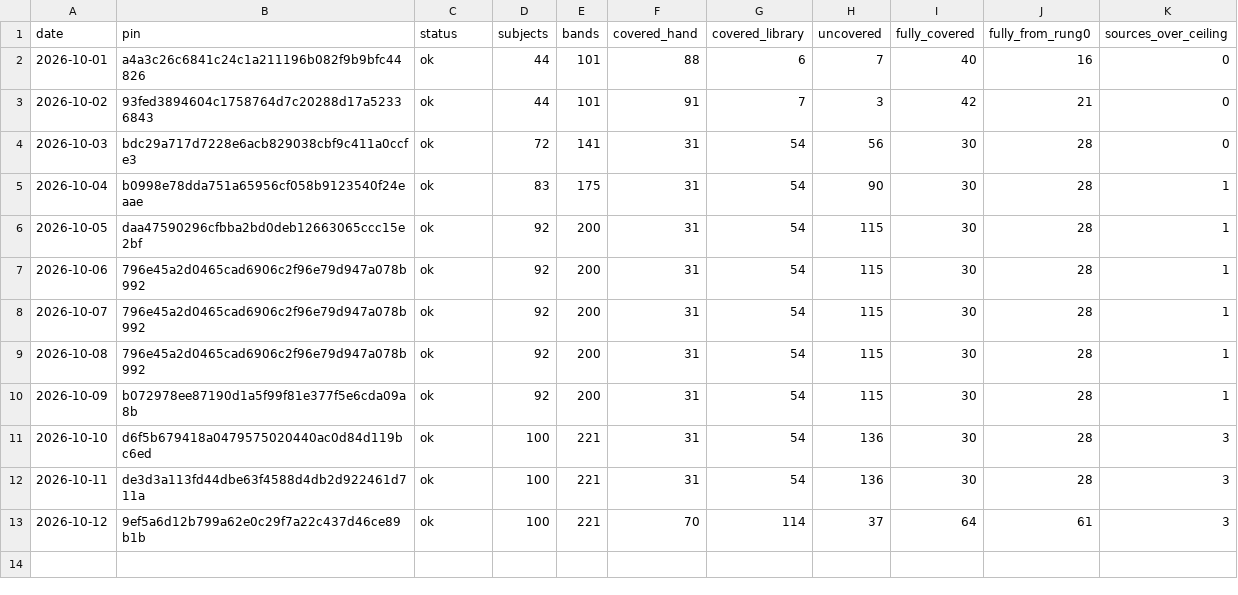
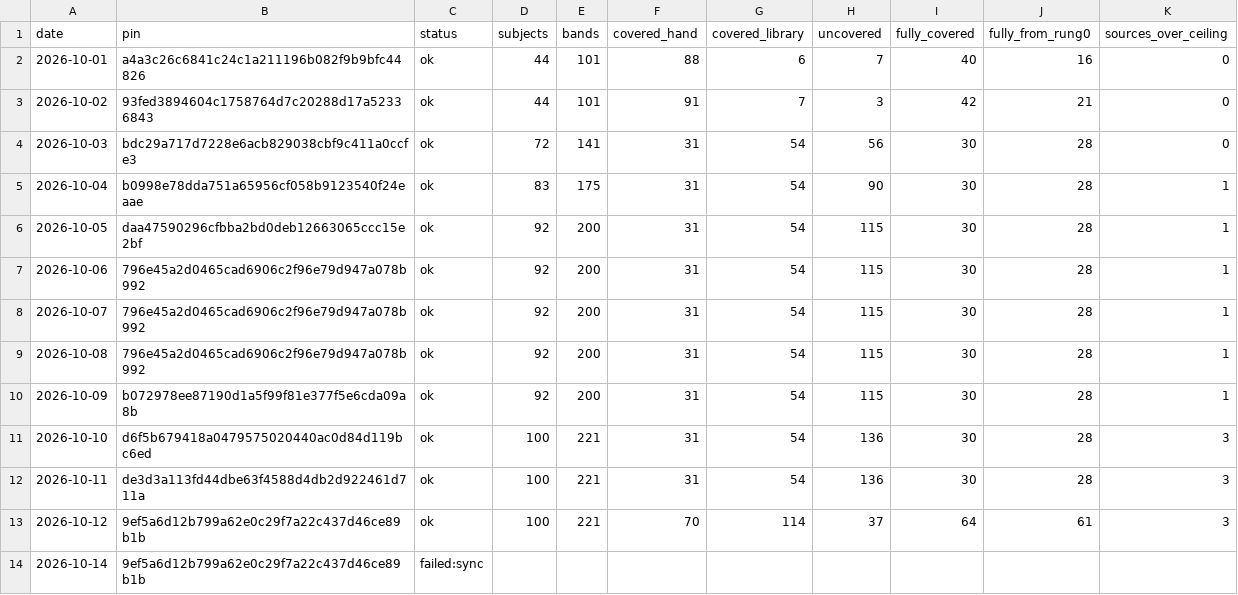
Before and after one commit to fellandfjordstudios/asset-pulse, a CSV file: history.csv, drawn as a sheet; the diff names each change by its address in the sheet, - before the commit and + after, or states it on an @@ line.

```diff
--- a/history.csv
+++ b/history.csv
+row 14: 2026-10-14 | 9ef5a6d12b799a62e0c29f7a22c437d46ce89b1b | failed:sync
```
Also changed, not shown: 3 other files.
